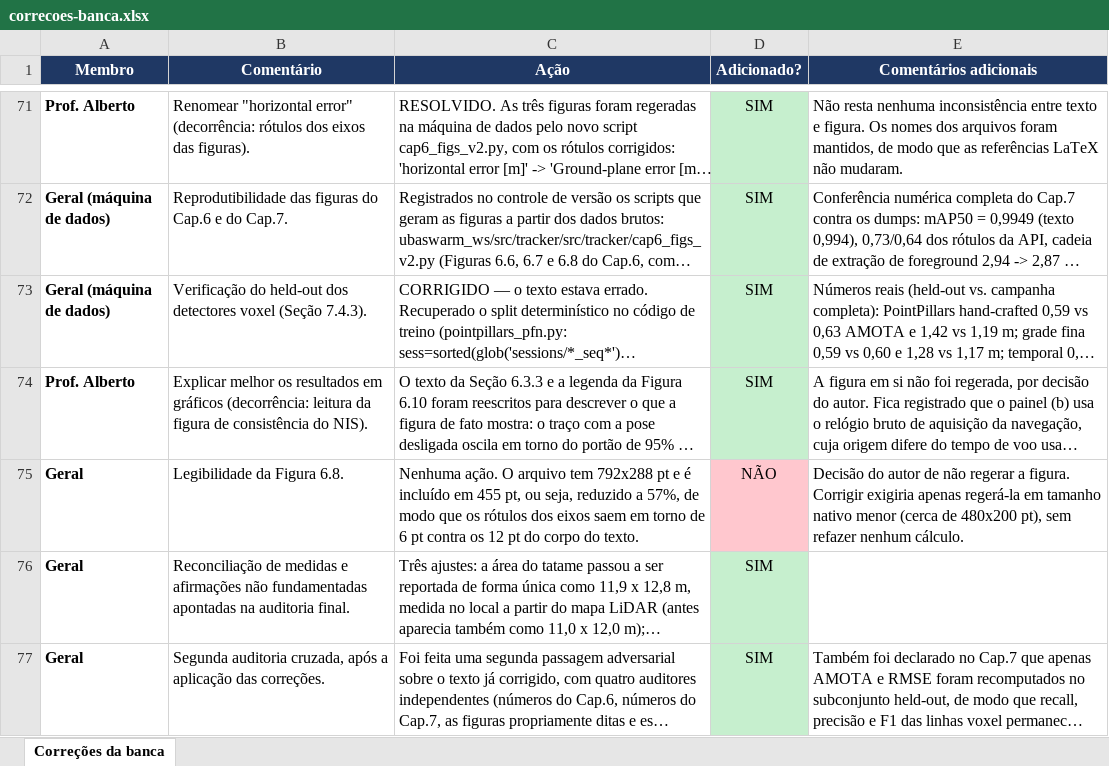
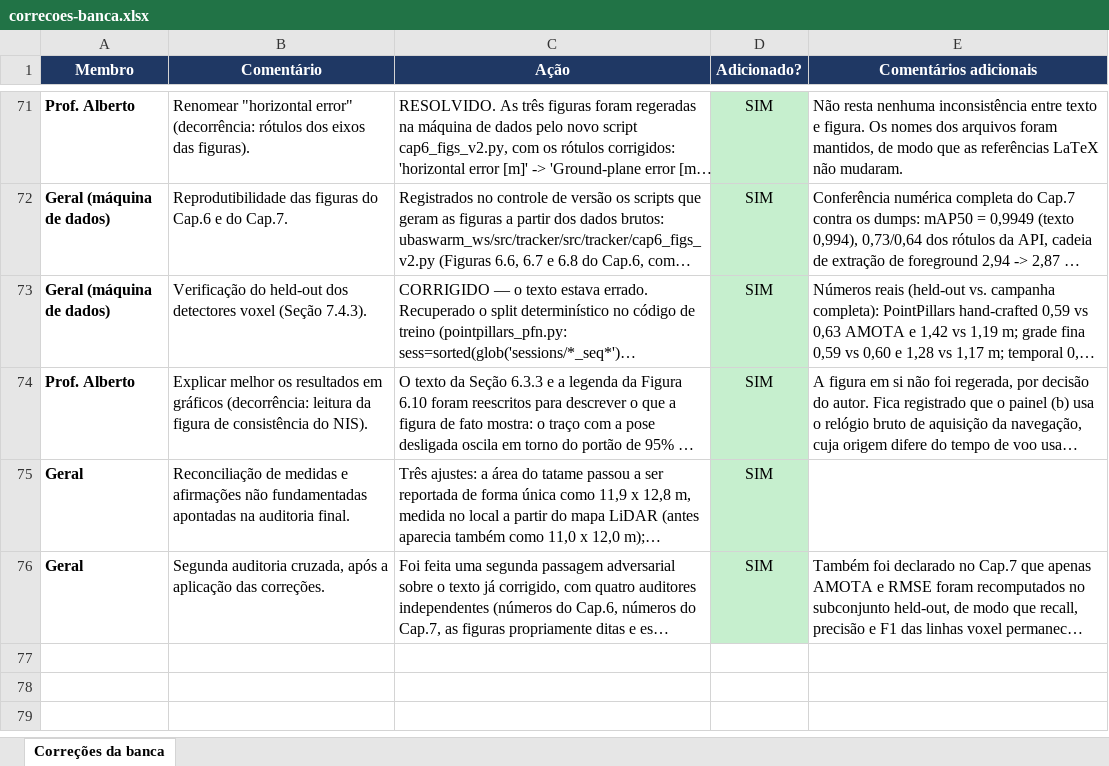
Before and after one commit to ericyoshida/dissertation, an Excel workbook: revisao-banca/correcoes-banca.xlsx, sheet Correções da banca, drawn as a sheet; only a part is shown, gaps mark what is left out; long unchanged cells end in …; values as stored, in another font and other column widths than the file's, no borders; the diff names each change by its address in the sheet, - before the commit and + after, or states it on an @@ line.

```diff
--- a/revisao-banca/correcoes-banca.xlsx (sheet Correções da banca)
+++ b/revisao-banca/correcoes-banca.xlsx (sheet Correções da banca)
-row 75: Geral | Legibilidade da Figura 6.8. | Nenhuma ação. O arquivo tem 792x288 pt e é incluído em 455 pt, ou seja, reduzido a 57%, de modo que os rótulos dos eixos saem em torno de 6 pt contra os 12 pt do corpo do texto. | NÃO | Decisão do autor de não regerar a figura. Corrigir exigiria apenas regerá-la em tamanho nativo menor (cerca de 480x200 pt), sem refazer nenhum cálculo.
```
Also changed, not shown: 2 other files.
